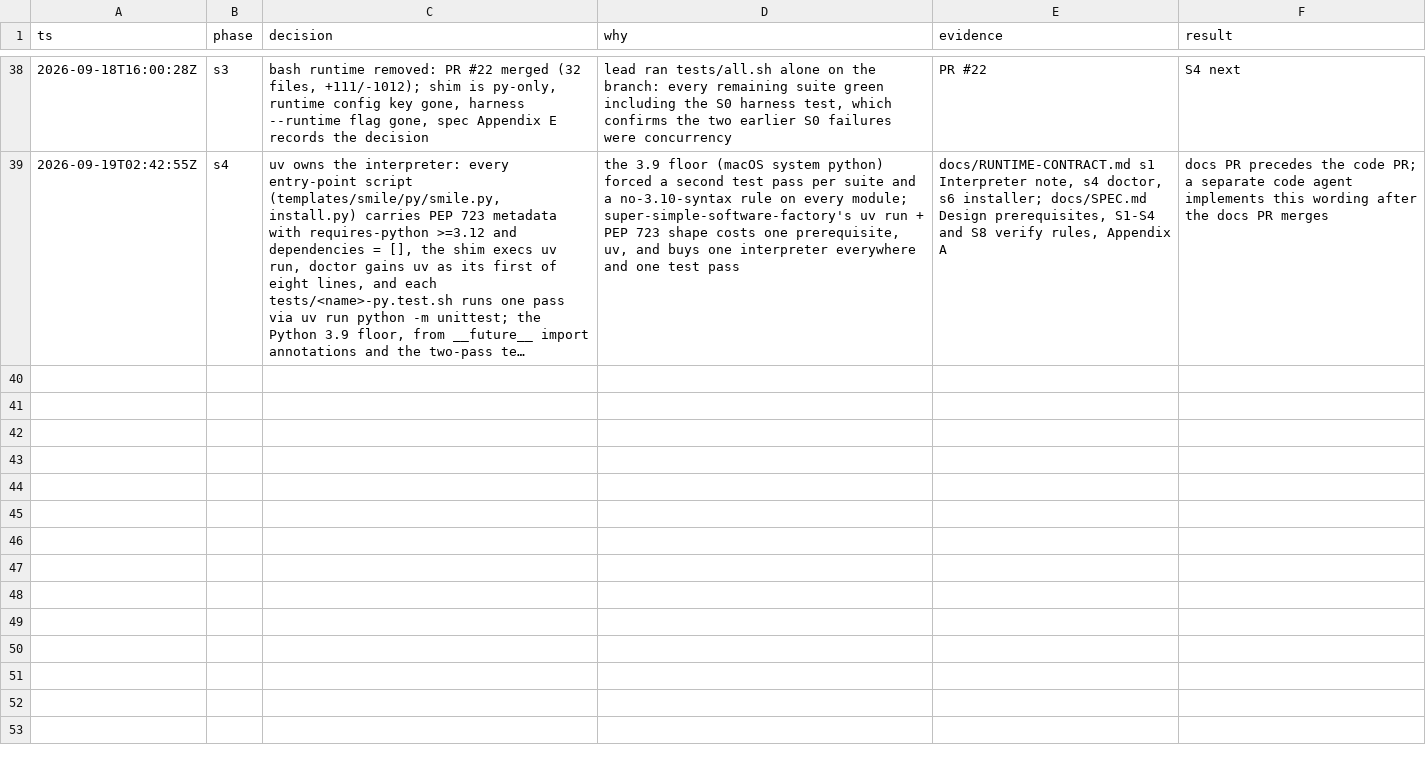
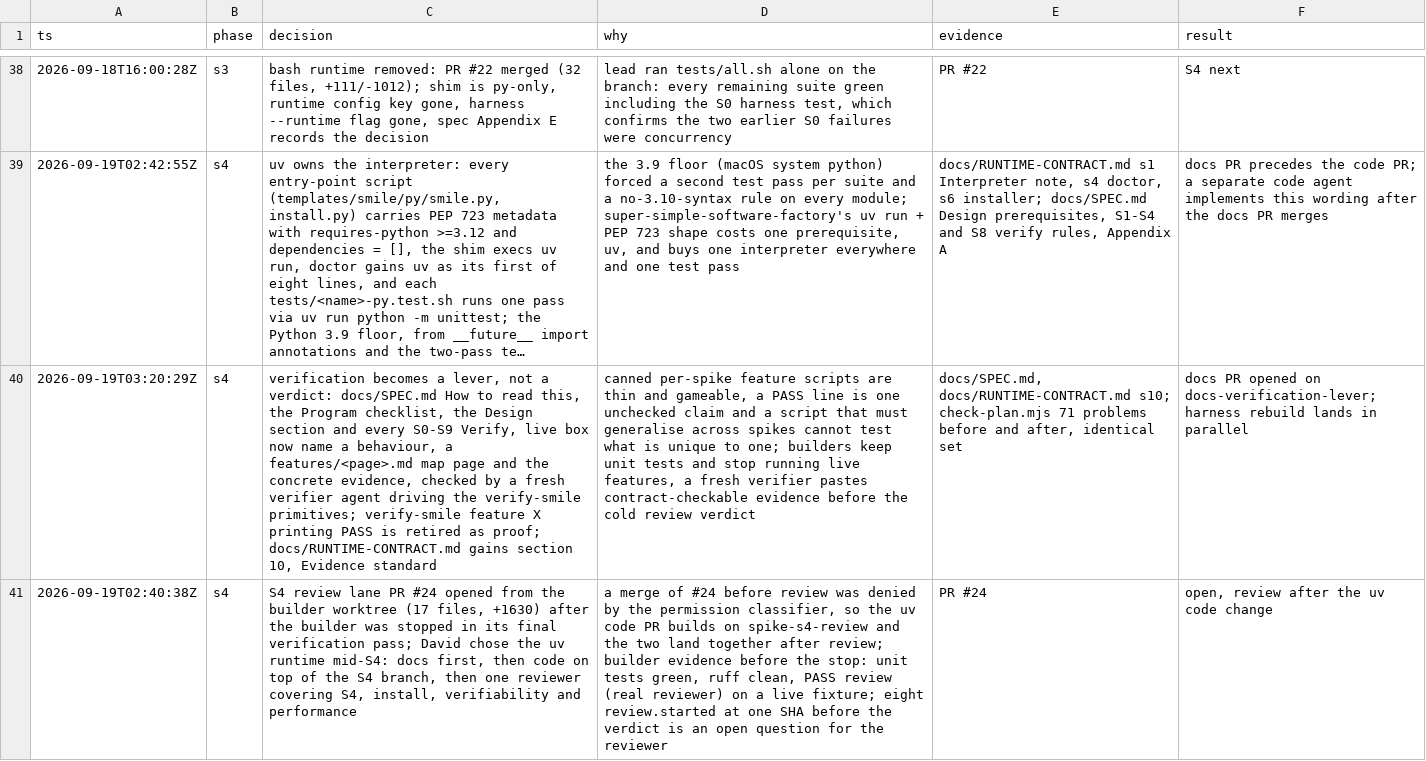
Before and after one commit to DavidChen-006/smile-software-factory, a TSV file: docs/decisions.tsv, drawn as a sheet; only a part is shown, gaps mark what is left out; long unchanged cells end in …; the diff covers the shown part only; the diff names each change by its address in the sheet, - before the commit and + after, or states it on an @@ line.

```diff
--- a/docs/decisions.tsv
+++ b/docs/decisions.tsv
+row 40: 2026-09-19T03:20:29Z | s4 | verification becomes a lever, not a verdict: docs/SPEC.md How to read this, the Program checklist, the Design section and every S0-S9 Verify, live box now name a behaviour, a features/<page>.md map page and the concrete evidence, checked by a fresh verifier agent driving the verify-smile primitives; verify-smile feature X printing PASS is retired as proof; docs/RUNTIME-CONTRACT.md gains section 10, Evidence standard | canned per-spike feature scripts are thin and gameable, a PASS line is one unchecked claim and a script that must generalise across spikes cannot test what is unique to one; builders keep unit tests and stop running live features, a fresh verifier pastes contract-checkable evidence before the cold review verdict | docs/SPEC.md, docs/RUNTIME-CONTRACT.md s10; check-plan.mjs 71 problems before and after, identical set | docs PR opened on docs-verification-lever; harness rebuild lands in parallel
+row 41: 2026-09-19T02:40:38Z | s4 | S4 review lane PR #24 opened from the builder worktree (17 files, +1630) after the builder was stopped in its final verification pass; David chose the uv runtime mid-S4: docs first, then code on top of the S4 branch, then one reviewer covering S4, install, verifiability and performance | a merge of #24 before review was denied by the permission classifier, so the uv code PR builds on spike-s4-review and the two land together after review; builder evidence before the stop: unit tests green, ruff clean, PASS review (real reviewer) on a live fixture; eight review.started at one SHA before the verdict is an open question for the reviewer | PR #24 | open, review after the uv code change
```
Also changed, not shown: 2 added rows elsewhere in this file, 26 other files.
